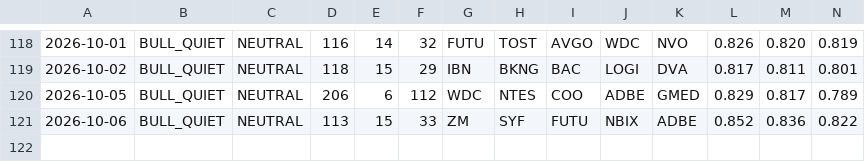
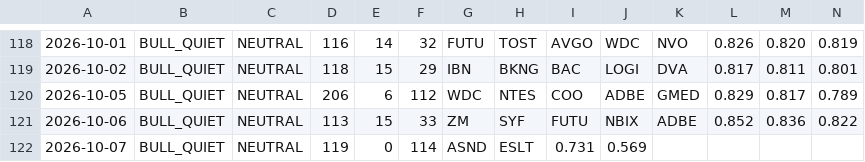
Before and after one commit to jakejwheeler12-cyber/stock-algo, a CSV file: outputs/reports/run_log.csv, drawn as a sheet; only a part is shown, gaps mark what is left out; rows hold the shown columns only; the diff names each change by its address in the sheet, - before the commit and + after, or states it on an @@ line.

Commit message:
Daily report 2026-10-07

```diff
--- a/outputs/reports/run_log.csv
+++ b/outputs/reports/run_log.csv
+row 122: 2026-10-07 | BULL_QUIET | NEUTRAL | 119 | 0 | 114 | ASND | ESLT | 0.731 | 0.569
```
Also changed, not shown: 1 other file.
